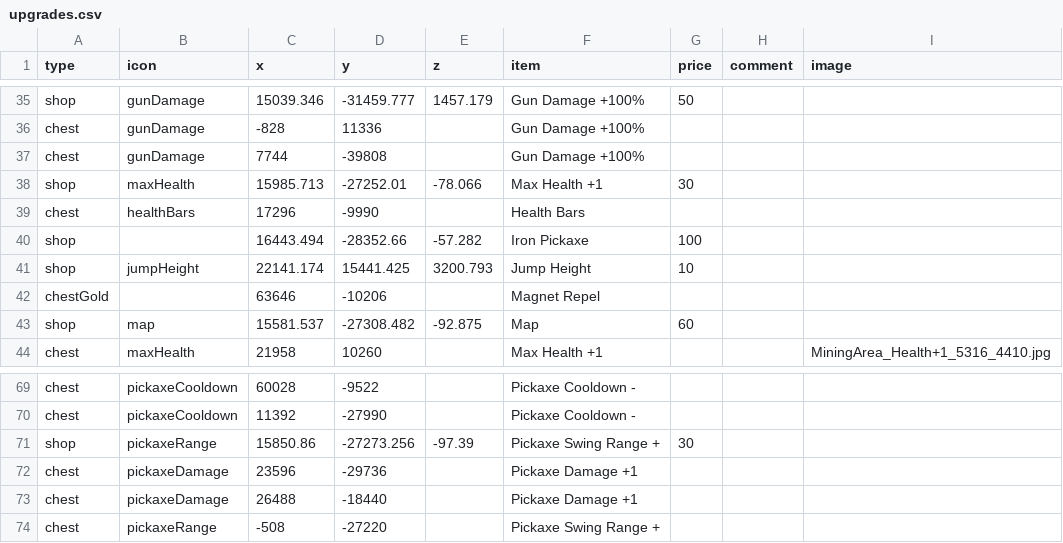
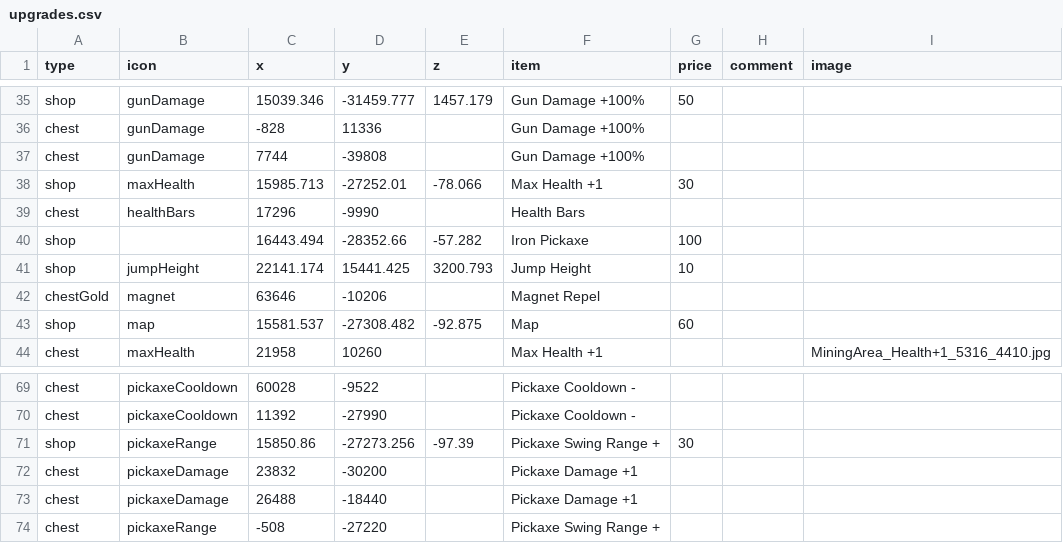
Before and after one commit to SupraGamesCommunity/map-sl, a CSV file: data/upgrades.csv, drawn as a sheet; only a part is shown, gaps mark what is left out.

```diff
--- a/data/upgrades.csv
+++ b/data/upgrades.csv
@@ -41,3 +41,3 @@ shop,,16443.494,-28352.66,-57.282,Iron Pickaxe,100,,
 shop,jumpHeight,22141.174,15441.425,3200.793,Jump Height,10,,
-chestGold,,63646,-10206,,Magnet Repel,,,
+chestGold,magnet,63646,-10206,,Magnet Repel,,,
 shop,map,15581.537,-27308.482,-92.875,Map,60,,
@@ -71,3 +71,3 @@ chest,pickaxeCooldown,11392,-27990,,Pickaxe Cooldown -,,,
 shop,pickaxeRange,15850.86,-27273.256,-97.39,Pickaxe Swing Range +,30,,
-chest,pickaxeDamage,23596,-29736,,Pickaxe Damage +1,,,
+chest,pickaxeDamage,23832,-30200,,Pickaxe Damage +1,,,
 chest,pickaxeDamage,26488,-18440,,Pickaxe Damage +1,,,
```
Also changed, not shown: data/gold.csv.
